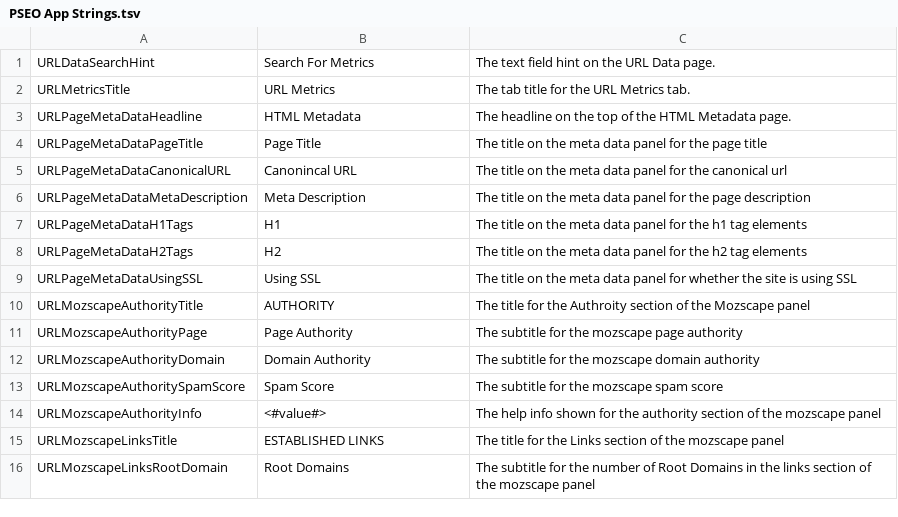
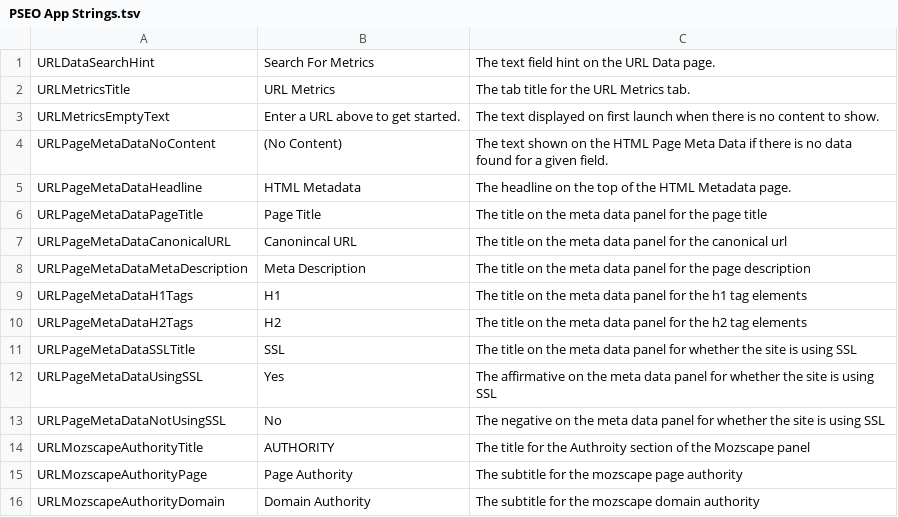
Before and after one commit to thedistance/pocketseo-ios, a TSV file: MozQuito/Resources/PSEO App Strings.tsv, drawn as a sheet; only a part is shown; the shorter side is filled out with more unchanged rows.

Commit message:
- Updating Fonts - Empty View - Updated SSL View - Dynamic Input View - HTML MetaData Content - Error Stacks

```diff
--- a/MozQuito/Resources/PSEO App Strings.tsv
+++ b/MozQuito/Resources/PSEO App Strings.tsv
@@ -2,2 +2,4 @@ URLDataSearchHint	Search For Metrics	The text field hint on the URL Data page.
 URLMetricsTitle	URL Metrics	The tab title for the URL Metrics tab.
+URLMetricsEmptyText	Enter a URL above to get started.	The text displayed on first launch when there is no content to show.
+URLPageMetaDataNoContent	(No Content)	The text shown on the HTML Page Meta Data if there is no data found for a given field.
 URLPageMetaDataHeadline	HTML Metadata	The headline on the top of the HTML Metadata page.
@@ -8,3 +10,5 @@ URLPageMetaDataH1Tags	H1	The title on the meta data panel for the h1 tag element
 URLPageMetaDataH2Tags	H2	The title on the meta data panel for the h2 tag elements
-URLPageMetaDataUsingSSL	Using SSL	The title on the meta data panel for whether the site is using SSL
+URLPageMetaDataSSLTitle	SSL	The title on the meta data panel for whether the site is using SSL
+URLPageMetaDataUsingSSL	Yes	The affirmative on the meta data panel for whether the site is using SSL
+URLPageMetaDataNotUsingSSL	No	The negative on the meta data panel for whether the site is using SSL
 URLMozscapeAuthorityTitle	AUTHORITY	The title for the Authroity section of the Mozscape panel
```
Also changed, not shown: 23 other files.
